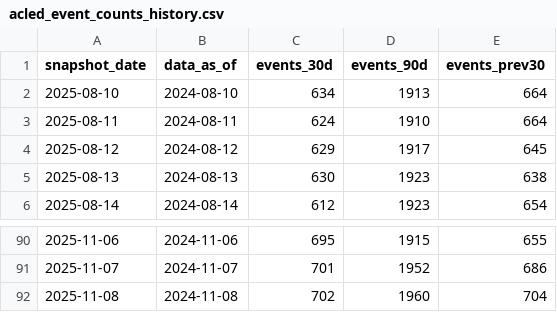
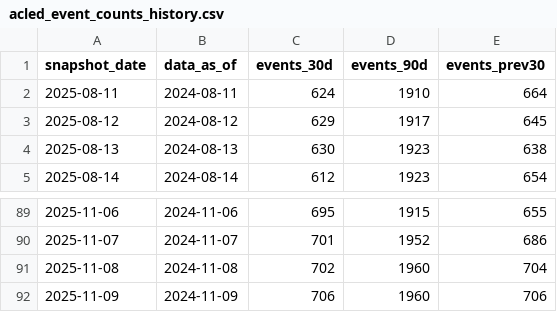
Before and after one commit to robertclayh/Brigadas-Salud-Materna, a CSV file: out/history/acled_event_counts_history.csv, drawn as a sheet; only a part is shown, gaps mark what is left out; removed rows and columns are numbered as before the commit, all else as after; the diff names each change by its address in the sheet, - before the commit and + after, or states it on an @@ line.

```diff
--- a/out/history/acled_event_counts_history.csv
+++ b/out/history/acled_event_counts_history.csv
-row 2: 2025-08-10 | 2024-08-10 | 634 | 1913 | 664
+row 92: 2025-11-09 | 2024-11-09 | 706 | 1960 | 706
```
Also changed, not shown: out/acled_events_prev30.csv, out/acled_events_violent_90d.csv, 4 other files.
